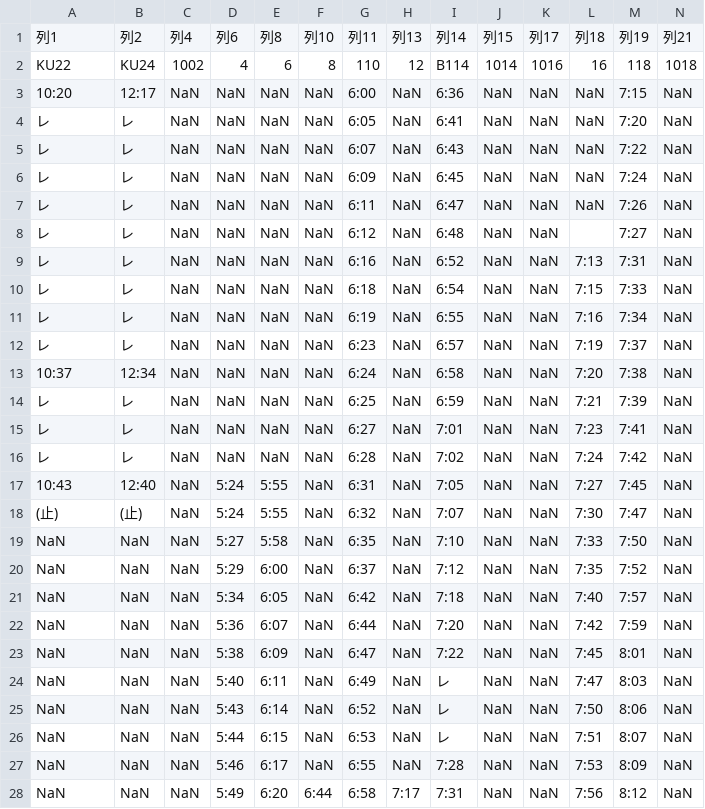
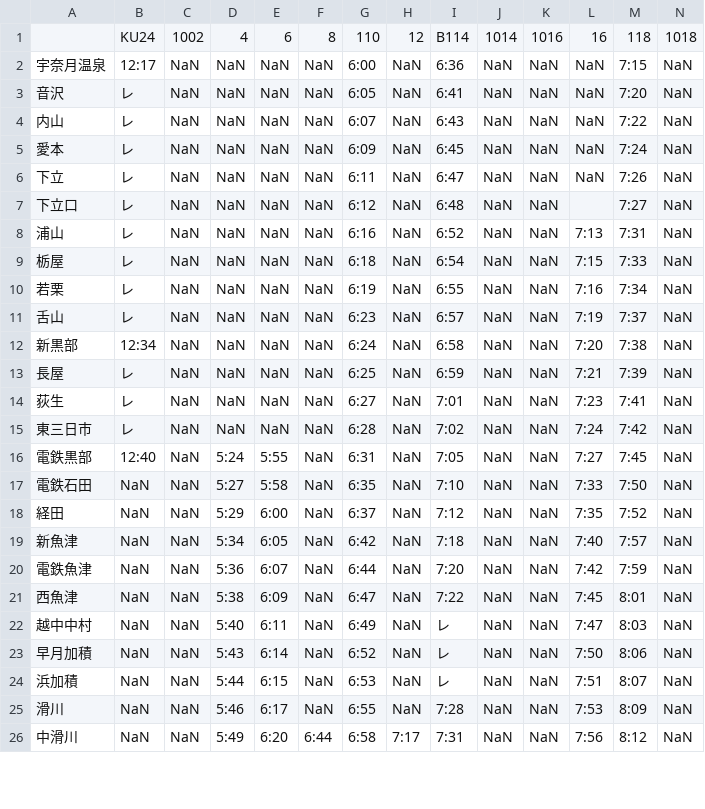
Before and after one commit to kyosukeui/-API, a CSV file: data/2025W/timetable2025W_honsen_up.csv, drawn as a sheet; only a part is shown; removed rows and columns are numbered as before the commit, all else as after; rows hold the shown columns only; the diff covers the shown part only; the diff names each change by its address in the sheet, - before the commit and + after, or states it on an @@ line.

```diff
--- a/data/2025W/timetable2025W_honsen_up.csv
+++ b/data/2025W/timetable2025W_honsen_up.csv
-row 1: 列1 | 列2 | 列4 | 列6 | 列8 | 列10 | 列11 | 列13 | 列14 | 列15 | 列17 | 列18 | 列19 | 列21
-A1: KU22
+A1: (empty)
-A2: 10:20
+A2: 宇奈月温泉
-A3: レ
+A3: 音沢
-A4: レ
+A4: 内山
-A5: レ
+A5: 愛本
-A6: レ
+A6: 下立
-A7: レ
+A7: 下立口
-A8: レ
+A8: 浦山
-A9: レ
+A9: 栃屋
-A10: レ
+A10: 若栗
-A11: レ
+A11: 舌山
-A12: 10:37
+A12: 新黒部
-A13: レ
+A13: 長屋
-A14: レ
+A14: 荻生
-A15: レ
+A15: 東三日市
-A16: 10:43
+A16: 電鉄黒部
-row 18: (止) | (止) | NaN | 5:24 | 5:55 | NaN | 6:32 | NaN | 7:07 | NaN | NaN | 7:30 | 7:47 | NaN
-A17: NaN
+A17: 電鉄石田
-A18: NaN
+A18: 経田
-A19: NaN
+A19: 新魚津
-A20: NaN
+A20: 電鉄魚津
-A21: NaN
+A21: 西魚津
-A22: NaN
+A22: 越中中村
-A23: NaN
+A23: 早月加積
-A24: NaN
+A24: 浜加積
-A25: NaN
+A25: 滑川
-A26: NaN
+A26: 中滑川
```
Also changed, not shown: 1 removed row and 16 edited cells elsewhere in this file, data/2025W/timetable2025W_honsen_down.csv, data/2025W/timetable2025W_tateyama_down.csv.
